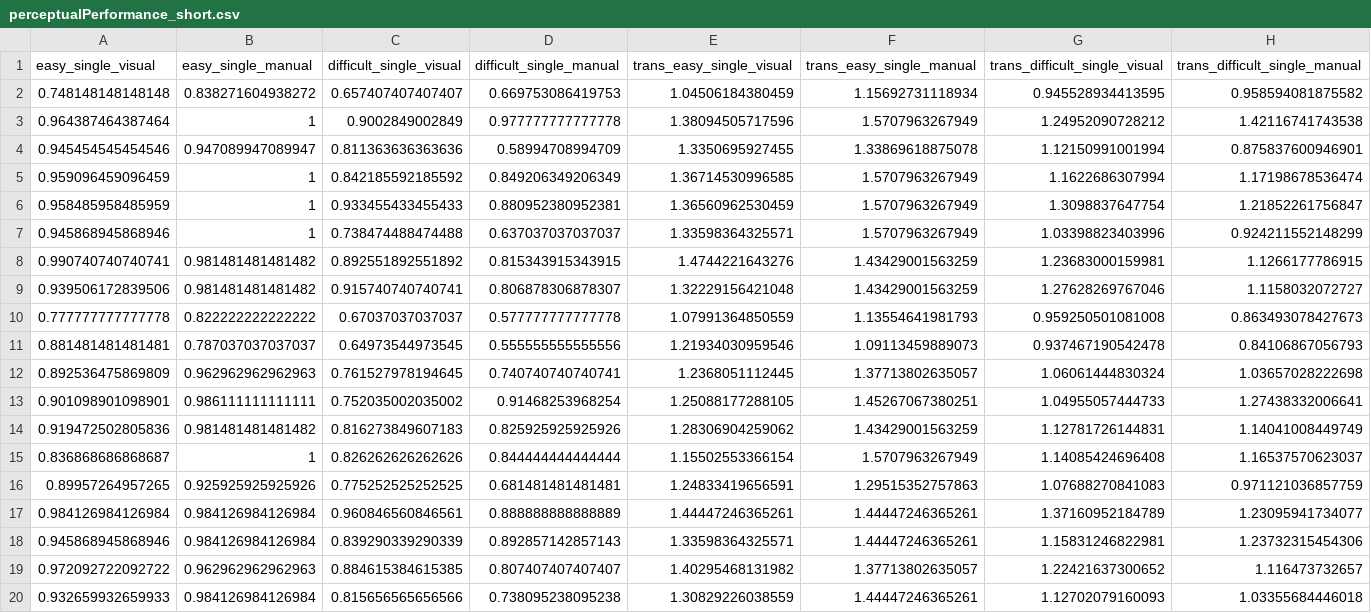
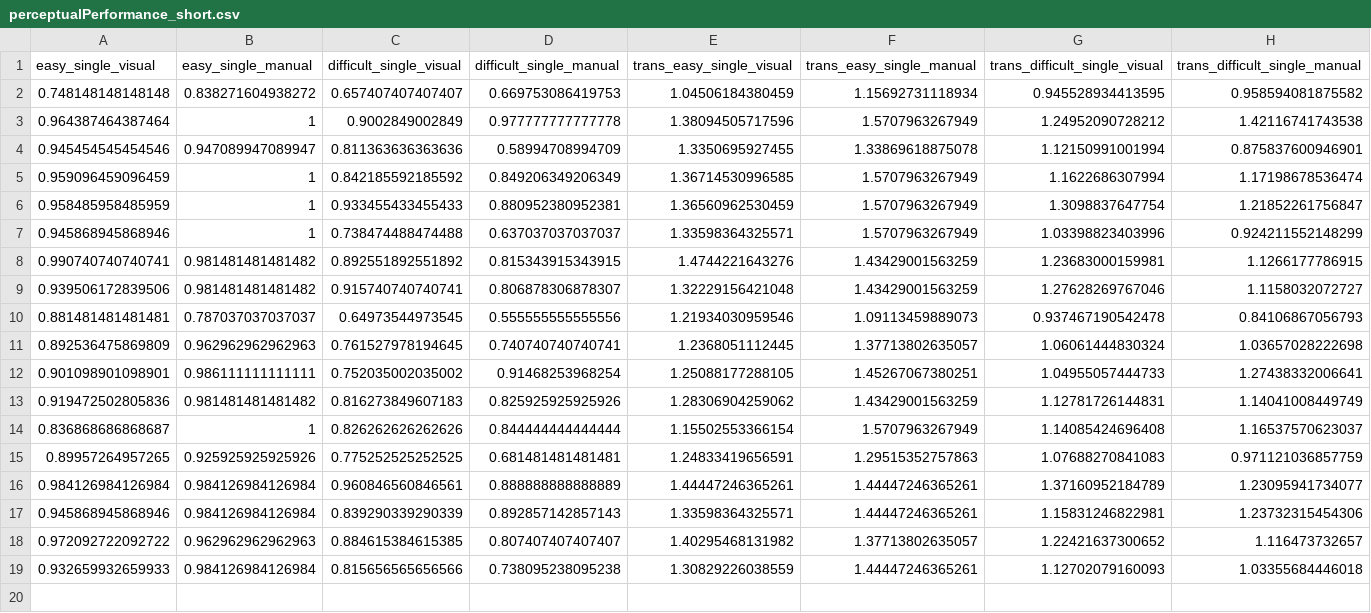
Before and after one commit to i-wagner/information_sampling_visual_manual, a CSV file: 3_analysis/statistics/perceptualPerformance_short.csv, drawn as a sheet; the diff names each change by its address in the sheet, - before the commit and + after, or states it on an @@ line.

```diff
--- a/3_analysis/statistics/perceptualPerformance_short.csv
+++ b/3_analysis/statistics/perceptualPerformance_short.csv
-row 10: 0.777777777777778 | 0.822222222222222 | 0.67037037037037 | 0.577777777777778 | 1.07991364850559 | 1.13554641981793 | 0.959250501081008 | 0.863493078427673
```
Also changed, not shown: 3_analysis/statistics/gainPerTime_short.csv, 3_analysis/statistics/propOnChosen_short.csv, 23 other files.
